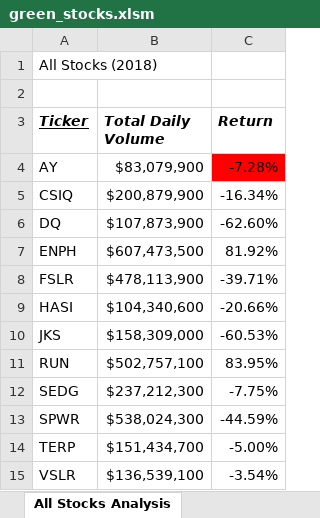
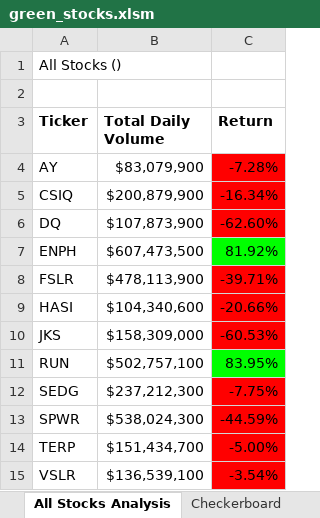
Before and after one commit to Kyle2Miles93/stock-analysis, an Excel workbook: green_stocks.xlsm, sheet All Stocks Analysis, drawn as a sheet; values as stored, in another font and other column widths than the file's, no borders; charts and pictures not drawn; the diff names each change by its address in the sheet, - before the commit and + after, or states it on an @@ line.

```diff
--- a/green_stocks.xlsm (sheet All Stocks Analysis)
+++ b/green_stocks.xlsm (sheet All Stocks Analysis)
+sheet tab: Checkerboard
-A1 (Ticker): All Stocks (2018)
+A1 (Ticker): All Stocks ()
-A3:C3 italic: on
+A3:C3 italic: off
-A3 underline: on
+A3 underline: off
-C5:C6 fill: none
+C5:C6 fill: #FF0000
-C7 fill: none
+C7 fill: #00FF00
-C8:C10 fill: none
+C8:C10 fill: #FF0000
-C11 fill: none
+C11 fill: #00FF00
-C12:C15 fill: none
+C12:C15 fill: #FF0000
```
Also changed, not shown: charts or pictures.
